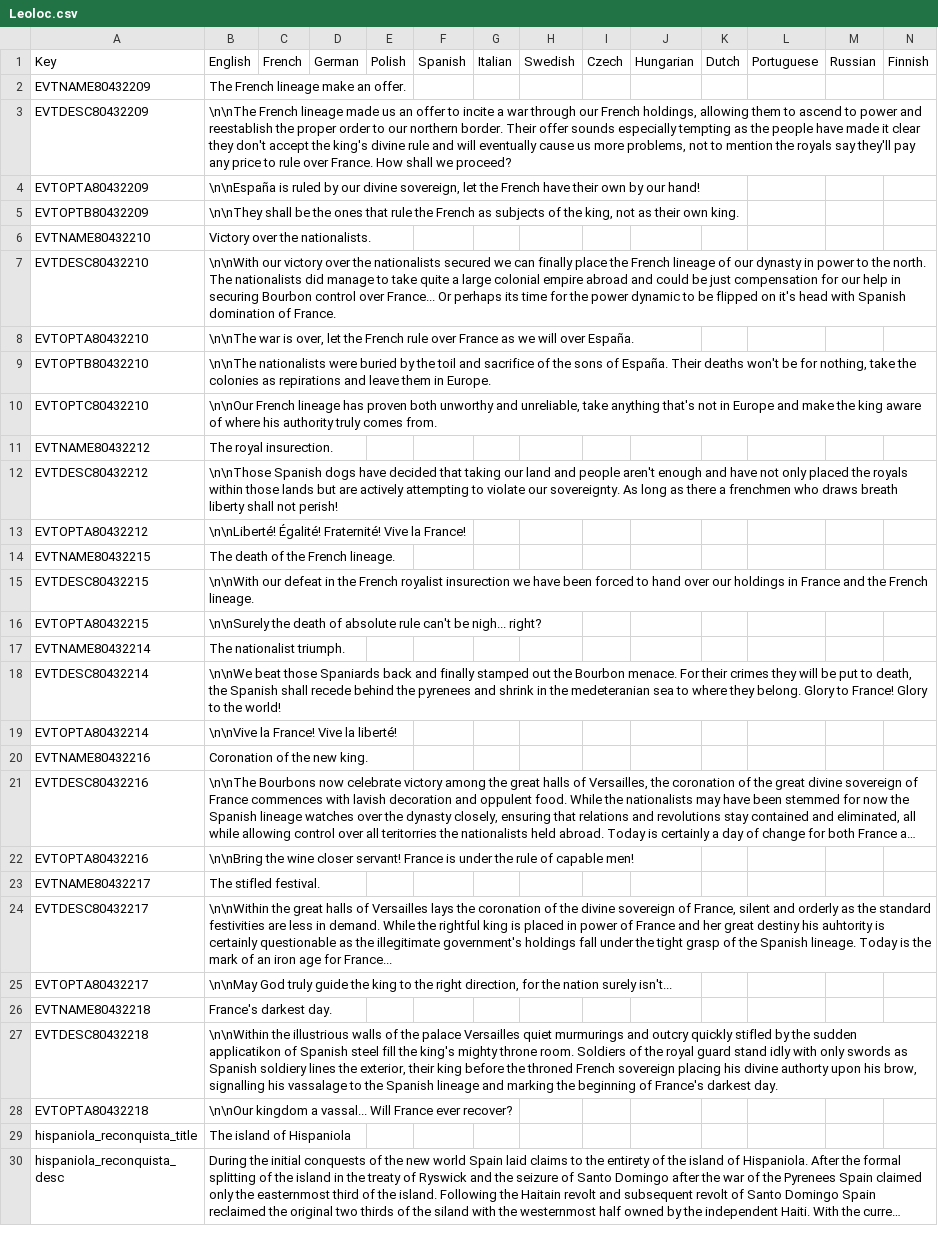
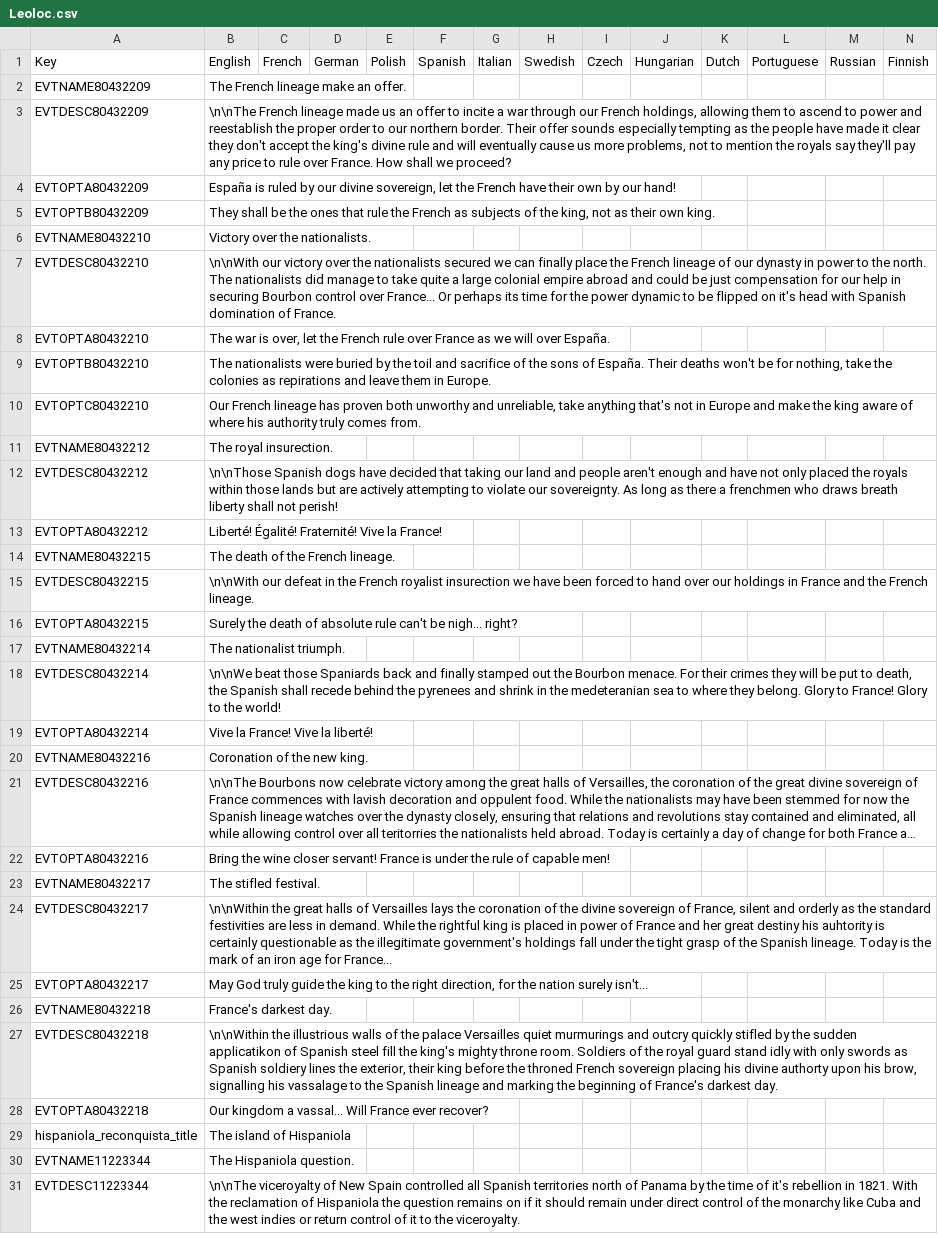
Before and after one commit to Leonix-1/Greater-Flavor-Mod, a CSV file: GFM/localisation/Leoloc.csv, drawn as a sheet; only a part is shown; the shorter side is filled out with more unchanged rows; long unchanged cells end in …; the diff covers the shown part only; the diff names each change by its address in the sheet, - before the commit and + after, or states it on an @@ line.

```diff
--- a/GFM/localisation/Leoloc.csv
+++ b/GFM/localisation/Leoloc.csv
-B4: \n\nEspaña is ruled…
+B4: España is ruled…
-B5: \n\nThey shall be…
+B5: They shall be…
-B8: \n\nThe war is…
+B8: The war is…
-B9: \n\nThe nationalists were…
+B9: The nationalists were…
-B10: \n\nOur French lineage…
+B10: Our French lineage…
-B13: \n\nLiberté! Égalité! Fraternité!…
+B13: Liberté! Égalité! Fraternité!…
-B16: \n\nSurely the death…
+B16: Surely the death…
-B19: \n\nVive la France! Vive la liberté!
+B19: Vive la France! Vive la liberté!
-B22: \n\nBring the wine…
+B22: Bring the wine…
-B25: \n\nMay God truly…
+B25: May God truly…
-B28: \n\nOur kingdom a…
+B28: Our kingdom a…
+row 30: EVTNAME11223344 | The Hispaniola question.
+row 31: EVTDESC11223344 | \n\nThe viceroyalty of New Spain controlled all Spanish territories north of Panama by the time of it's rebellion in 1821. With the reclamation of Hispaniola the question remains on if it should remain under direct control of the monarchy like Cuba and the west indies or return control of it to the viceroyalty.
```
Also changed, not shown: 2 added rows elsewhere in this file, 2 other files.
